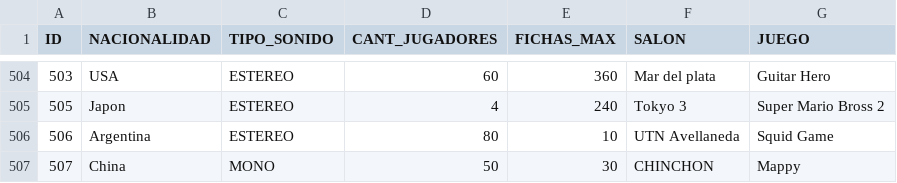
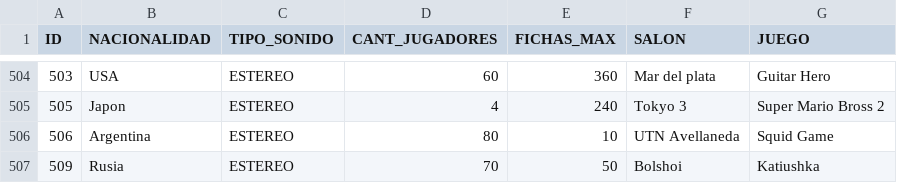
Before and after one commit to Keppler515/Segundo-parcial, a CSV file: EXAMEN2/arcades.csv, drawn as a sheet; only a part is shown, gaps mark what is left out.

```diff
--- a/EXAMEN2/arcades.csv
+++ b/EXAMEN2/arcades.csv
@@ -506,2 +506,2 @@ ID,NACIONALIDAD,TIPO_SONIDO,CANT_JUGADORES,FICHAS_MAX,SALON,JUEGO
 506,Argentina,ESTEREO,80,10,UTN Avellaneda,Squid Game
-507,China,MONO,50,30,CHINCHON,Mappy
+509,Rusia,ESTEREO,70,50,Bolshoi,Katiushka
```
Also changed, not shown: EXAMEN2/lista_juegos.csv, 2 other files.
